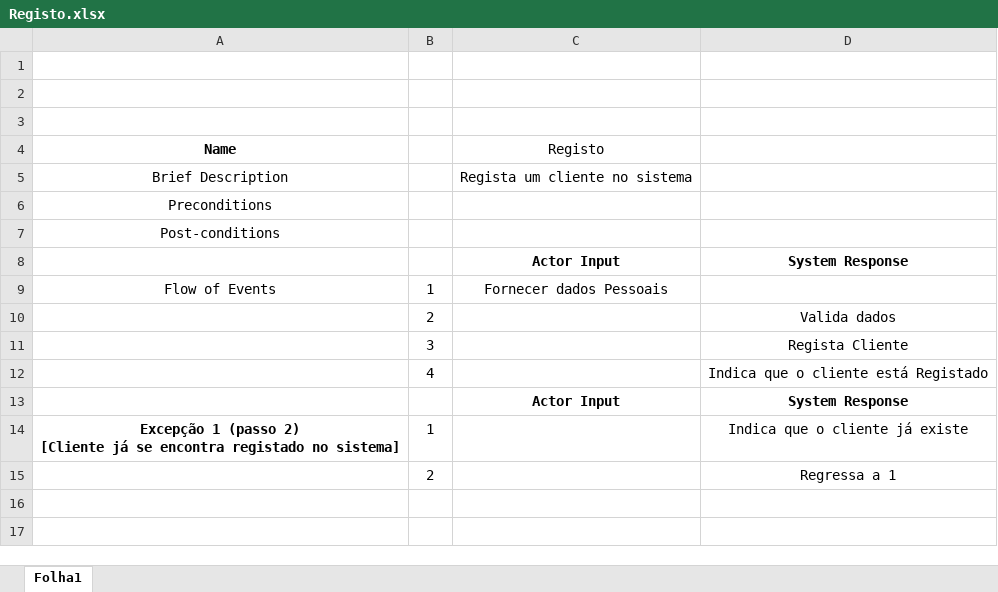
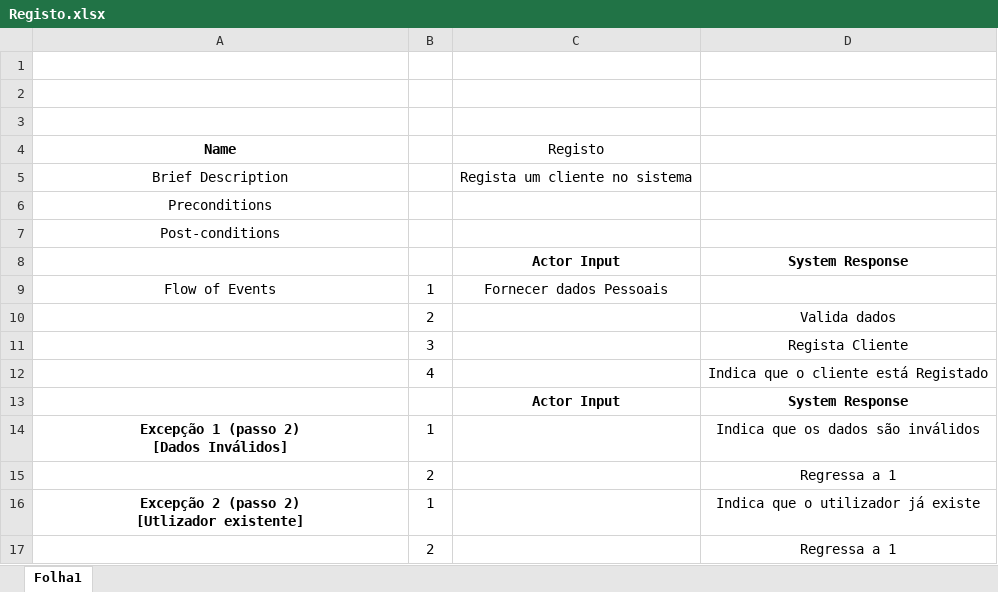
Before and after one commit to JoaoGomes2110/li4-17-18, an Excel workbook: Fase2/UML/Especificação de Use Cases/Registo.xlsx, sheet Folha1, drawn as a sheet; values as stored, in another font and other column widths than the file's, no borders; addresses are those after the commit; ↵ is a line break in a cell; the diff names each change by its address in the sheet, - before the commit and + after, or states it on an @@ line.

Commit message:
Alterado Registo

```diff
--- a/Fase2/UML/Especificação de Use Cases/Registo.xlsx (sheet Folha1)
+++ b/Fase2/UML/Especificação de Use Cases/Registo.xlsx (sheet Folha1)
+row 14: Excepção 1 (passo 2) ↵ [Dados Inválidos] | 1 |  | Indica que os dados são inválidos
+row 15:  | 2 |  | Regressa a 1
-A16 (Name): Excepção 1 (passo 2) ↵ [Cliente já se encontra registado no sistema]
+A16 (Name): Excepção 2 (passo 2) ↵ [Utlizador existente]
-D16: Indica que o cliente já existe
+D16: Indica que o utilizador já existe
```
Also changed, not shown: 2 other files.
